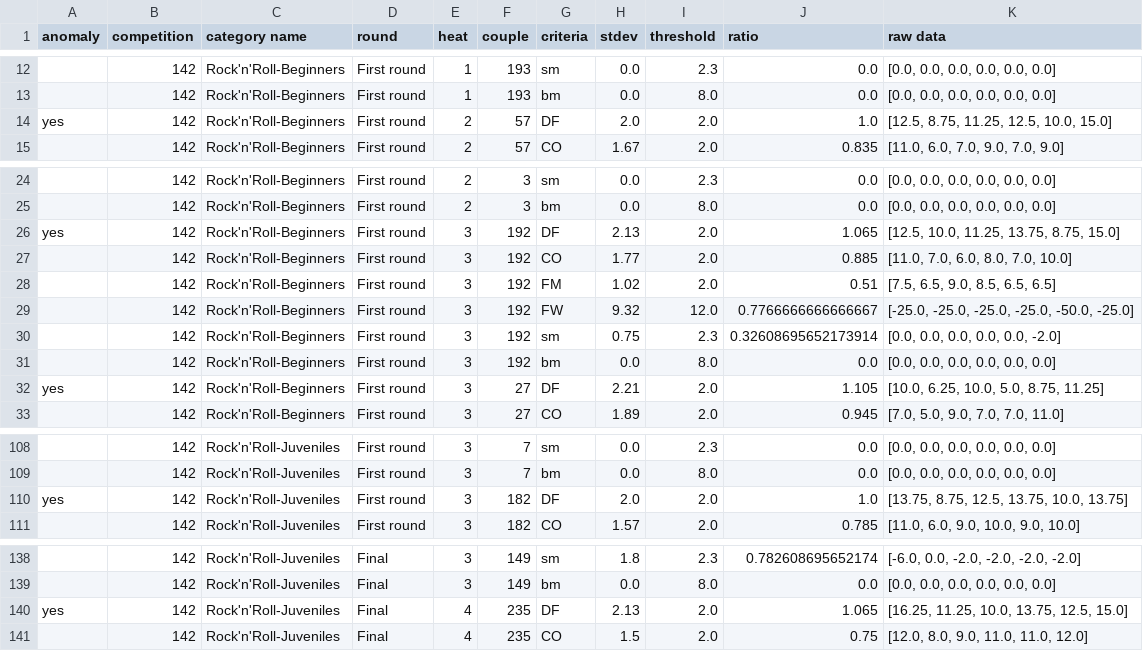
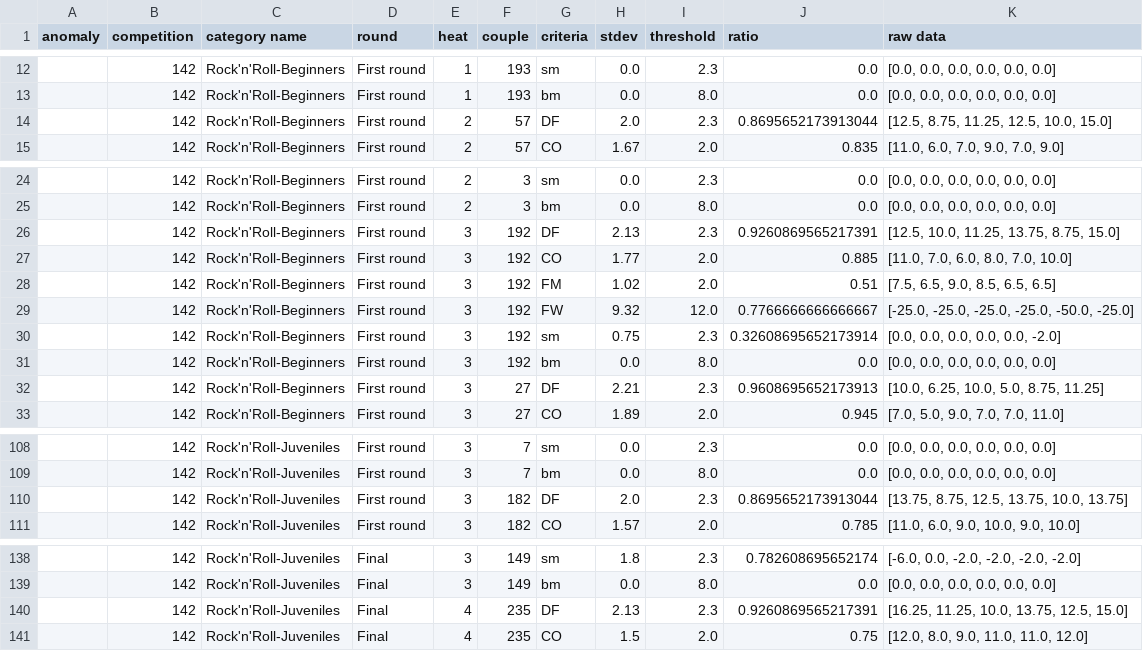
Before and after one commit to raphaelguye/ruby_csv_parser, a CSV file: output/2024/2024-04-20_report.csv, drawn as a sheet; only a part is shown, gaps mark what is left out; the diff covers the shown part only; the diff names each change by its address in the sheet, - before the commit and + after, or states it on an @@ line.

```diff
--- a/output/2024/2024-04-20_report.csv
+++ b/output/2024/2024-04-20_report.csv
-A14 (anomaly): yes
+A14 (anomaly): (empty)
-I14 (threshold): 2.0
+I14 (threshold): 2.3
-J14 (ratio): 1.0
+J14 (ratio): 0.8695652173913044
-A26 (anomaly): yes
+A26 (anomaly): (empty)
-I26 (threshold): 2.0
+I26 (threshold): 2.3
-J26 (ratio): 1.065
+J26 (ratio): 0.9260869565217391
-A32 (anomaly): yes
+A32 (anomaly): (empty)
-I32 (threshold): 2.0
+I32 (threshold): 2.3
-J32 (ratio): 1.105
+J32 (ratio): 0.9608695652173913
-A110 (anomaly): yes
+A110 (anomaly): (empty)
-I110 (threshold): 2.0
+I110 (threshold): 2.3
-J110 (ratio): 1.0
+J110 (ratio): 0.8695652173913044
-A140 (anomaly): yes
+A140 (anomaly): (empty)
-I140 (threshold): 2.0
+I140 (threshold): 2.3
-J140 (ratio): 1.065
+J140 (ratio): 0.9260869565217391
```
Also changed, not shown: 150 edited cells elsewhere in this file, output/2024/2024-05-04_report.csv, output/2024/2024-05-25_report.csv, 14 other files.
